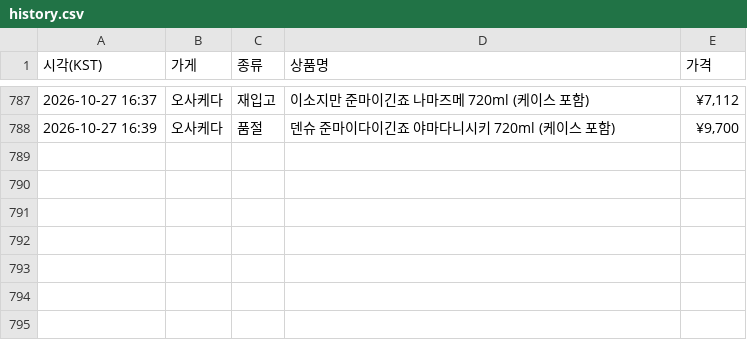
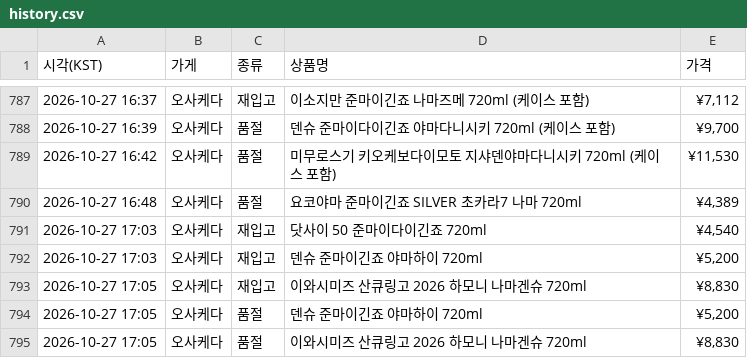
Before and after one commit to zerocustom84-alt/sake-watch, a CSV file: history.csv, drawn as a sheet; only a part is shown, gaps mark what is left out; the diff names each change by its address in the sheet, - before the commit and + after, or states it on an @@ line.

```diff
--- a/history.csv
+++ b/history.csv
+row 789: 2026-10-27 16:42 | 오사케다 | 품절 | 미무로스기 키오케보다이모토 지샤덴야마다니시키 720ml (케이스 포함) | ¥11,530
+row 790: 2026-10-27 16:48 | 오사케다 | 품절 | 요코야마 준마이긴죠 SILVER 초카라7 나마 720ml | ¥4,389
+row 791: 2026-10-27 17:03 | 오사케다 | 재입고 | 닷사이 50 준마이다이긴죠 720ml | ¥4,540
+row 792: 2026-10-27 17:03 | 오사케다 | 재입고 | 덴슈 준마이긴죠 야마하이 720ml | ¥5,200
+row 793: 2026-10-27 17:05 | 오사케다 | 재입고 | 이와시미즈 산큐링고 2026 하모니 나마겐슈 720ml | ¥8,830
+row 794: 2026-10-27 17:05 | 오사케다 | 품절 | 덴슈 준마이긴죠 야마하이 720ml | ¥5,200
+row 795: 2026-10-27 17:05 | 오사케다 | 품절 | 이와시미즈 산큐링고 2026 하모니 나마겐슈 720ml | ¥8,830
```
Also changed, not shown: 2 other files.
